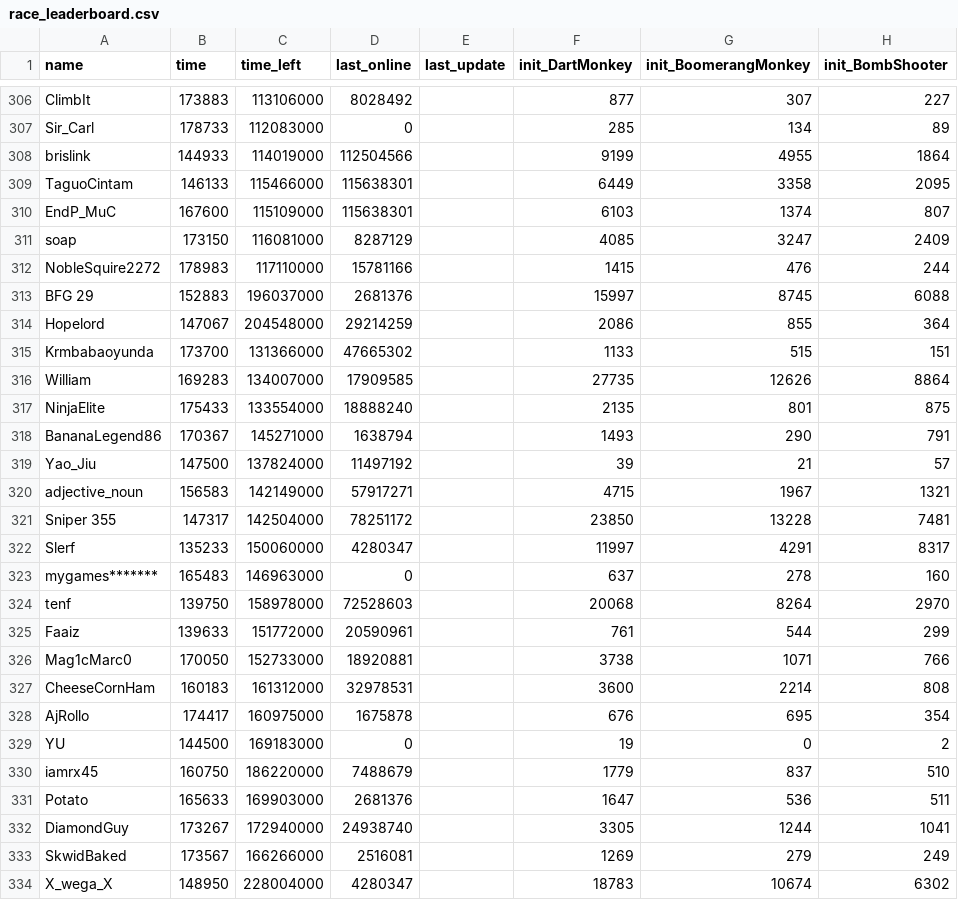
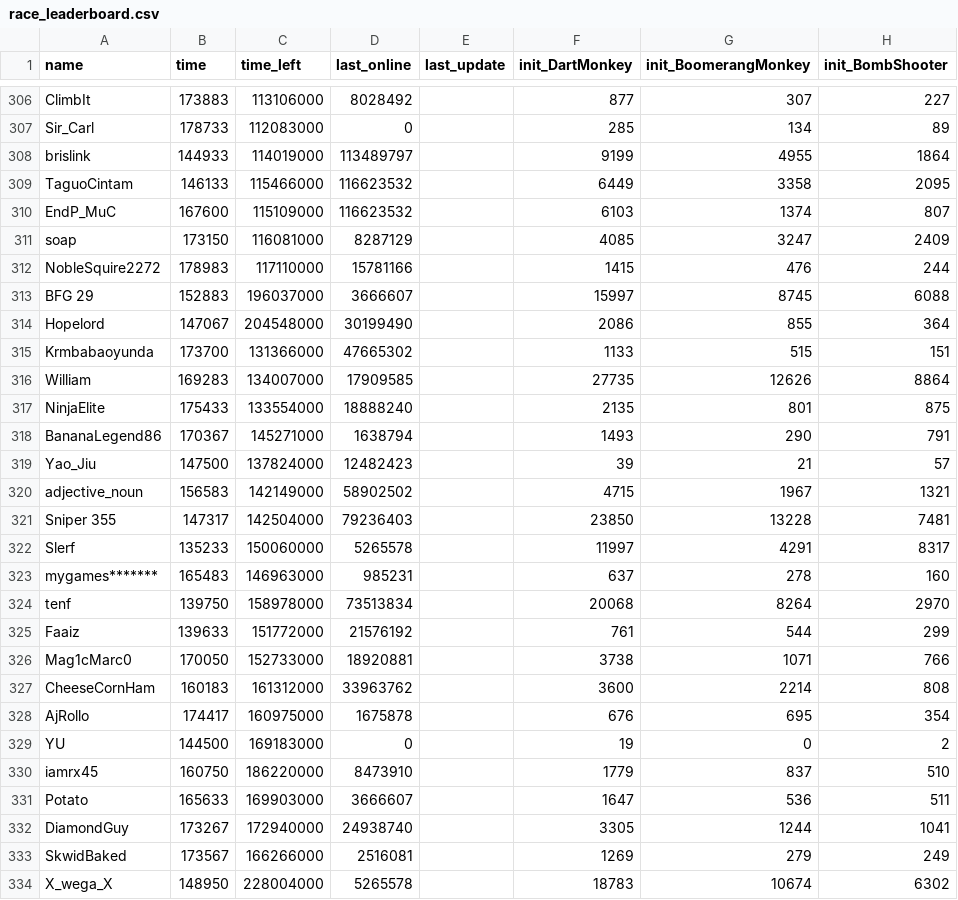
Before and after one commit to ducanup01/btd6race, a CSV file: race_leaderboard.csv, drawn as a sheet; only a part is shown, gaps mark what is left out; the diff covers the shown part only; the diff names each change by its address in the sheet, - before the commit and + after, or states it on an @@ line.

Commit message:
automatic updater

```diff
--- a/race_leaderboard.csv
+++ b/race_leaderboard.csv
-D308 (last_online): 112504566
+D308 (last_online): 113489797
-D309:D310 (last_online): 115638301
+D309:D310 (last_online): 116623532
-D313 (last_online): 2681376
+D313 (last_online): 3666607
-D314 (last_online): 29214259
+D314 (last_online): 30199490
-D319 (last_online): 11497192
+D319 (last_online): 12482423
-D320 (last_online): 57917271
+D320 (last_online): 58902502
-D321 (last_online): 78251172
+D321 (last_online): 79236403
-D322 (last_online): 4280347
+D322 (last_online): 5265578
-D323 (last_online): 0
+D323 (last_online): 985231
-D324 (last_online): 72528603
+D324 (last_online): 73513834
-D325 (last_online): 20590961
+D325 (last_online): 21576192
-D327 (last_online): 32978531
+D327 (last_online): 33963762
-D330 (last_online): 7488679
+D330 (last_online): 8473910
-D331 (last_online): 2681376
+D331 (last_online): 3666607
-D334 (last_online): 4280347
+D334 (last_online): 5265578
```
Also changed, not shown: 99 edited cells elsewhere in this file.
